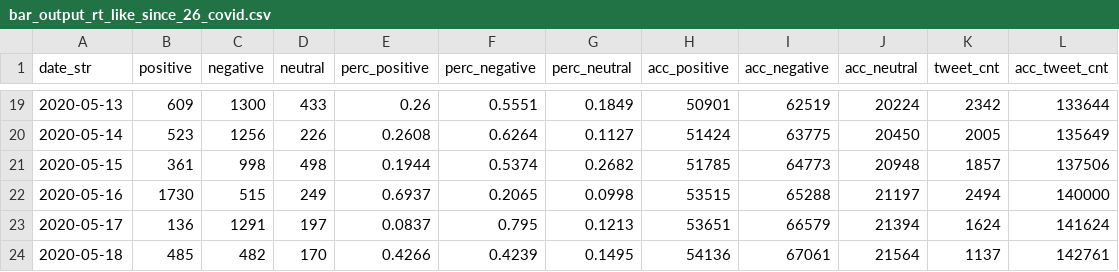
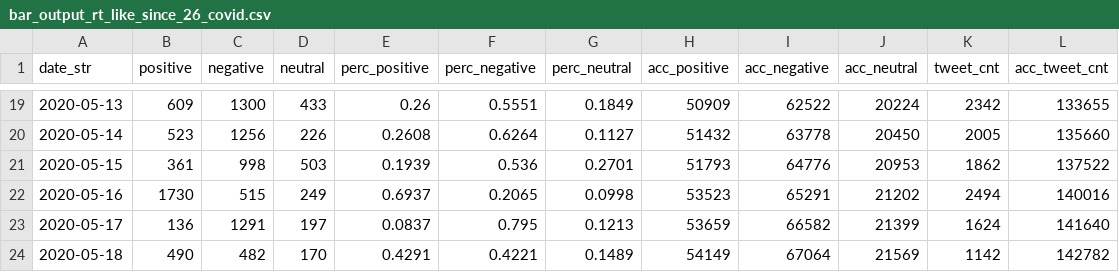
Before and after one commit to research-pub/research-pub.github.io, a CSV file: tracing/data/bar_output_rt_like_since_26_covid.csv, drawn as a sheet; only a part is shown, gaps mark what is left out; the diff covers the shown part only.

```diff
--- a/tracing/data/bar_output_rt_like_since_26_covid.csv
+++ b/tracing/data/bar_output_rt_like_since_26_covid.csv
@@ -19,6 +19,6 @@ date_str,positive,negative,neutral,perc_positive,perc_negative,perc_neutral,acc_
-2020-05-13,609,1300,433,0.26,0.5551,0.1849,50901,62519,20224,2342,133644
-2020-05-14,523,1256,226,0.2608,0.6264,0.1127,51424,63775,20450,2005,135649
-2020-05-15,361,998,498,0.1944,0.5374,0.2682,51785,64773,20948,1857,137506
-2020-05-16,1730,515,249,0.6937,0.2065,0.0998,53515,65288,21197,2494,140000
-2020-05-17,136,1291,197,0.0837,0.795,0.1213,53651,66579,21394,1624,141624
-2020-05-18,485,482,170,0.4266,0.4239,0.1495,54136,67061,21564,1137,142761
+2020-05-13,609,1300,433,0.26,0.5551,0.1849,50909,62522,20224,2342,133655
+2020-05-14,523,1256,226,0.2608,0.6264,0.1127,51432,63778,20450,2005,135660
+2020-05-15,361,998,503,0.1939,0.536,0.2701,51793,64776,20953,1862,137522
+2020-05-16,1730,515,249,0.6937,0.2065,0.0998,53523,65291,21202,2494,140016
+2020-05-17,136,1291,197,0.0837,0.795,0.1213,53659,66582,21399,1624,141640
+2020-05-18,490,482,170,0.4291,0.4221,0.1489,54149,67064,21569,1142,142782
```
Also changed, not shown: 1 added row and 139 edited cells elsewhere in this file, tracing/data/bar_output_rt_like_since_26_mask.csv, 2 other files.
